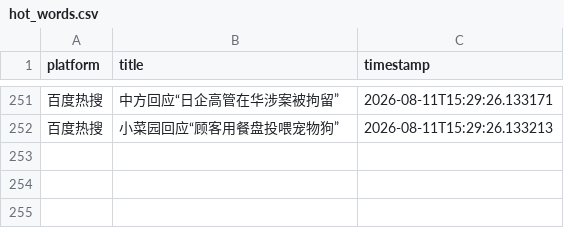
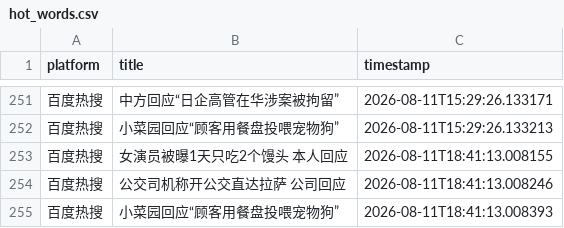
Before and after one commit to Bella030611/waitan-monitor, a CSV file: hot_words.csv, drawn as a sheet; only a part is shown, gaps mark what is left out.

```diff
--- a/hot_words.csv
+++ b/hot_words.csv
@@ -252 +252,4 @@
 百度热搜,小菜园回应“顾客用餐盘投喂宠物狗”,2026-08-11T15:29:26.133213
+百度热搜,女演员被曝1天只吃2个馒头 本人回应,2026-08-11T18:41:13.008155
+百度热搜,公交司机称开公交直达拉萨 公司回应,2026-08-11T18:41:13.008246
+百度热搜,小菜园回应“顾客用餐盘投喂宠物狗”,2026-08-11T18:41:13.008393
```
